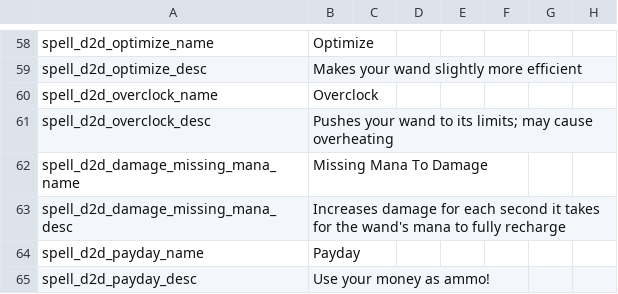
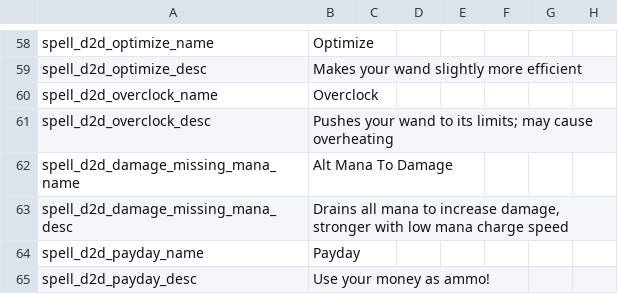
Before and after one commit to meyergames/noita-mod-d2d-content-pack, a CSV file: translations.csv, drawn as a sheet; only a part is shown, gaps mark what is left out; the diff names each change by its address in the sheet, - before the commit and + after, or states it on an @@ line.

Commit message:
improve "Alt Mana To Damage"

```diff
--- a/translations.csv
+++ b/translations.csv
-B62: Missing Mana To Damage
+B62: Alt Mana To Damage
-B63: Increases damage for each second it takes for the wand's mana to fully recharge
+B63: Drains all mana to increase damage, stronger with low mana charge speed
```
Also changed, not shown: 1 other file.
